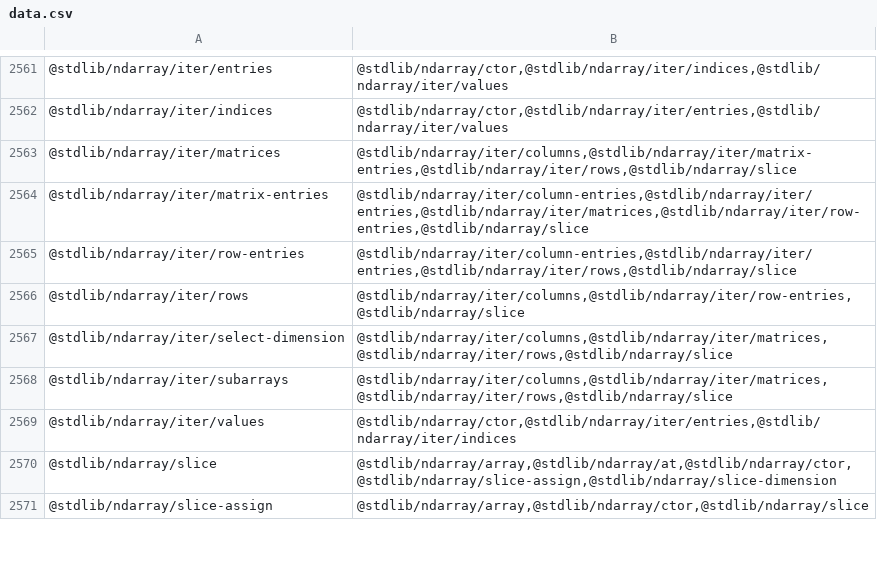
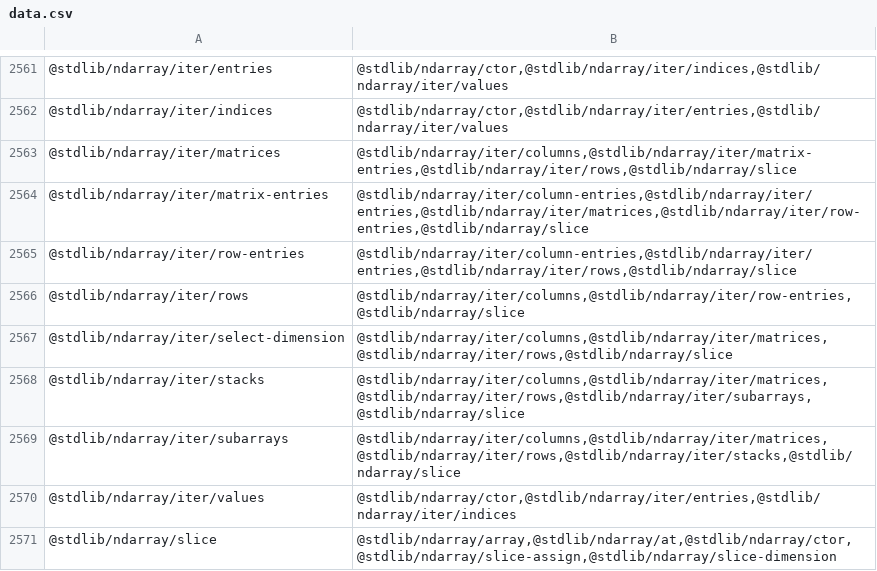
Before and after one commit to stdlib-js/namespace, a CSV file: pkg2related/data/data.csv, drawn as a sheet; only a part is shown, gaps mark what is left out; the shorter side is filled out with more unchanged rows.

```diff
--- a/pkg2related/data/data.csv
+++ b/pkg2related/data/data.csv
@@ -2567,3 +2567,4 @@
 "@stdlib/ndarray/iter/select-dimension","@stdlib/ndarray/iter/columns,@stdlib/ndarray/iter/matrices,@stdlib/ndarray/iter/rows,@stdlib/ndarray/slice"
-"@stdlib/ndarray/iter/subarrays","@stdlib/ndarray/iter/columns,@stdlib/ndarray/iter/matrices,@stdlib/ndarray/iter/rows,@stdlib/ndarray/slice"
+"@stdlib/ndarray/iter/stacks","@stdlib/ndarray/iter/columns,@stdlib/ndarray/iter/matrices,@stdlib/ndarray/iter/rows,@stdlib/ndarray/iter/subarrays,@stdlib/ndarray/slice"
+"@stdlib/ndarray/iter/subarrays","@stdlib/ndarray/iter/columns,@stdlib/ndarray/iter/matrices,@stdlib/ndarray/iter/rows,@stdlib/ndarray/iter/stacks,@stdlib/ndarray/slice"
 "@stdlib/ndarray/iter/values","@stdlib/ndarray/ctor,@stdlib/ndarray/iter/entries,@stdlib/ndarray/iter/indices"
```
Also changed, not shown: alias2pkg/data/data.csv, alias2related/data/data.csv, 15 other files.
